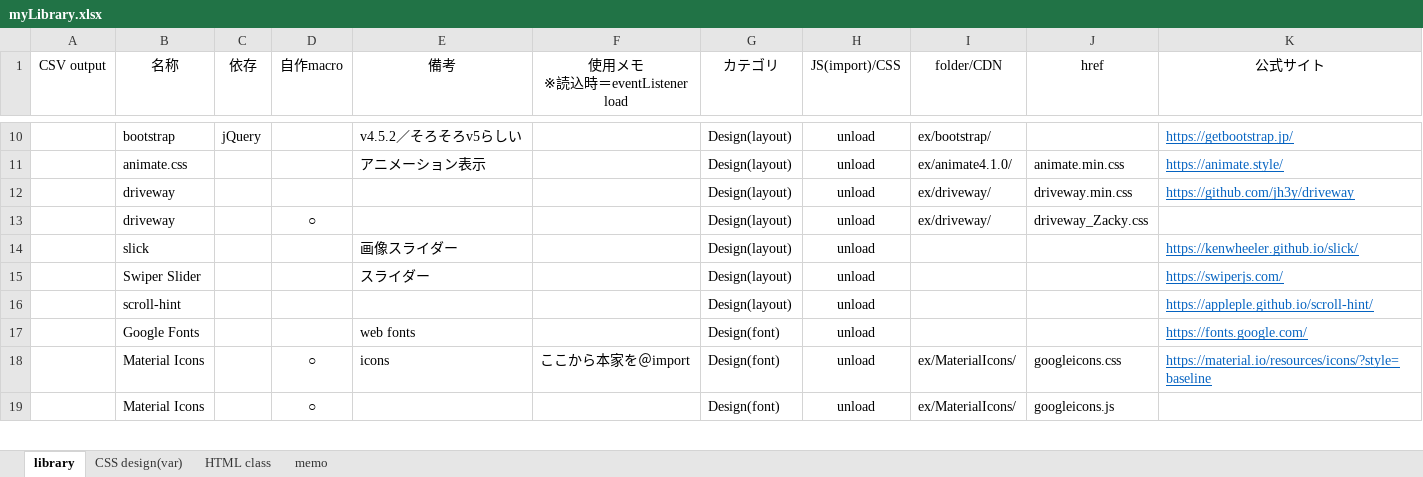
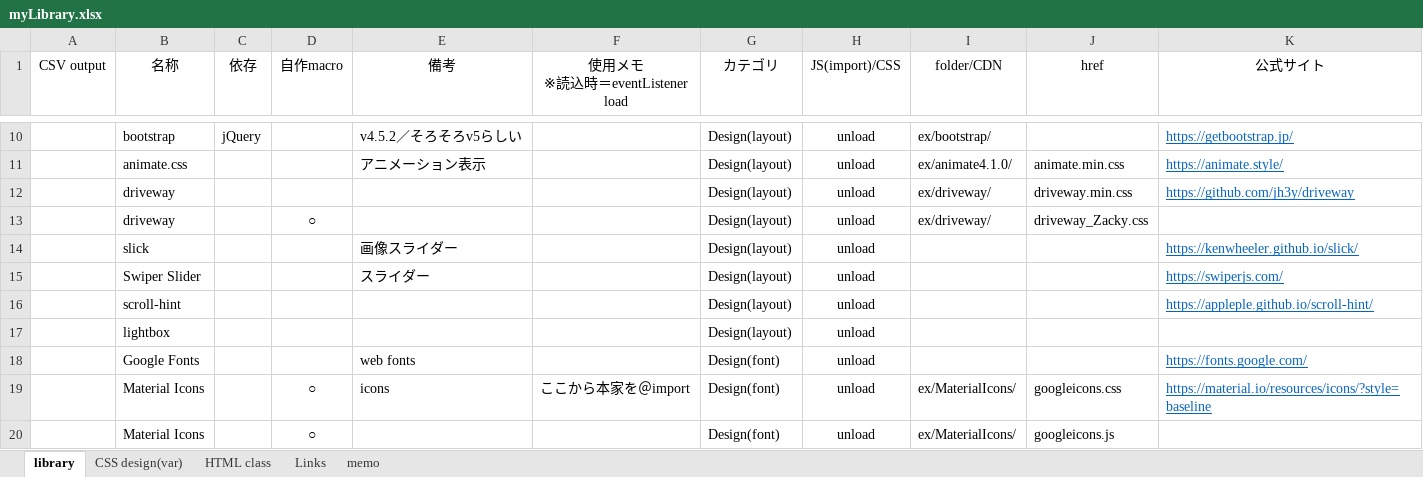
Before and after one commit to Zacky0922/Zacky0922.github.io, an Excel workbook: zScript/myLibrary.xlsx, sheet library, drawn as a sheet; only a part is shown, gaps mark what is left out; values as stored, in another font and other column widths than the file's, no borders; table styles not drawn; the diff names each change by its address in the sheet, - before the commit and + after, or states it on an @@ line.

```diff
--- a/zScript/myLibrary.xlsx (sheet library)
+++ b/zScript/myLibrary.xlsx (sheet library)
+sheet tab: Links
+row 17:  | lightbox |  |  |  |  | Design(layout) | unload
```
Also changed, not shown: sheet CSS design(var), formulas that keep their value, 3 other files.
